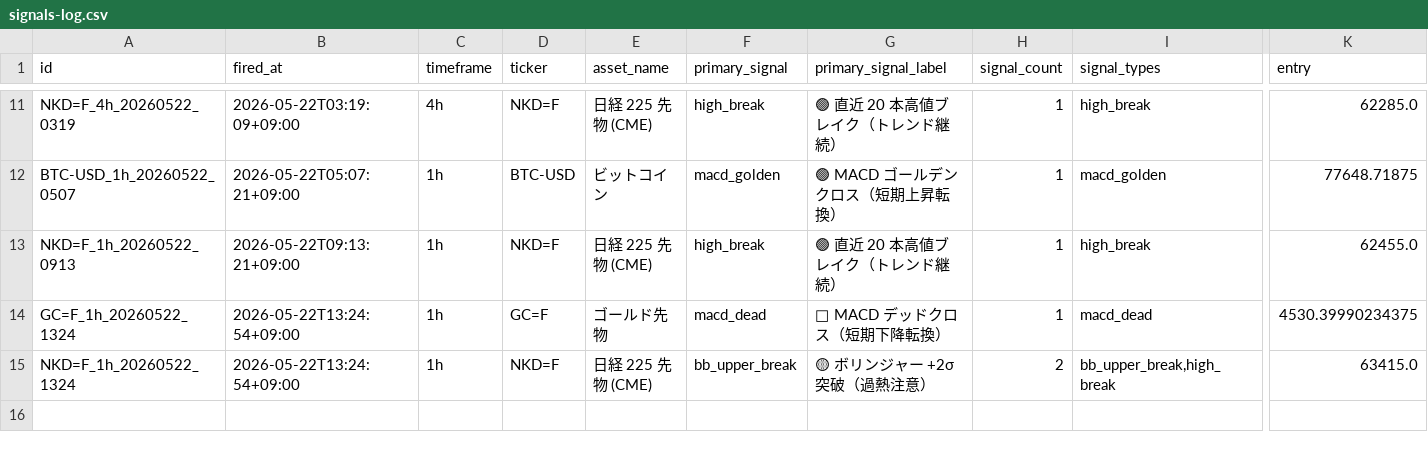
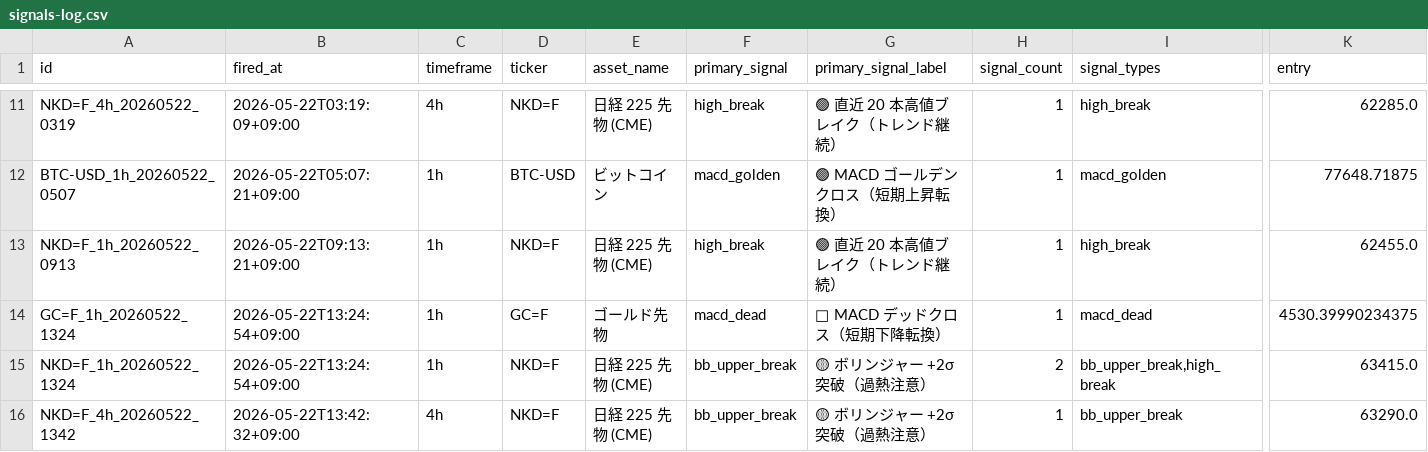
Before and after one commit to invest-ai-info/marketwatch-ai, a CSV file: signals-log.csv, drawn as a sheet; only a part is shown, gaps mark what is left out; rows hold the shown columns only; the diff names each change by its address in the sheet, - before the commit and + after, or states it on an @@ line.

```diff
--- a/signals-log.csv
+++ b/signals-log.csv
+row 16: NKD=F_4h_20260522_1342 | 2026-05-22T13:42:32+09:00 | 4h | NKD=F | 日経 225 先物 (CME) | bb_upper_break | 🟡 ボリンジャー +2σ 突破（過熱注意） | 1 | bb_upper_break | 63290.0
```
Also changed, not shown: 3 other files.
